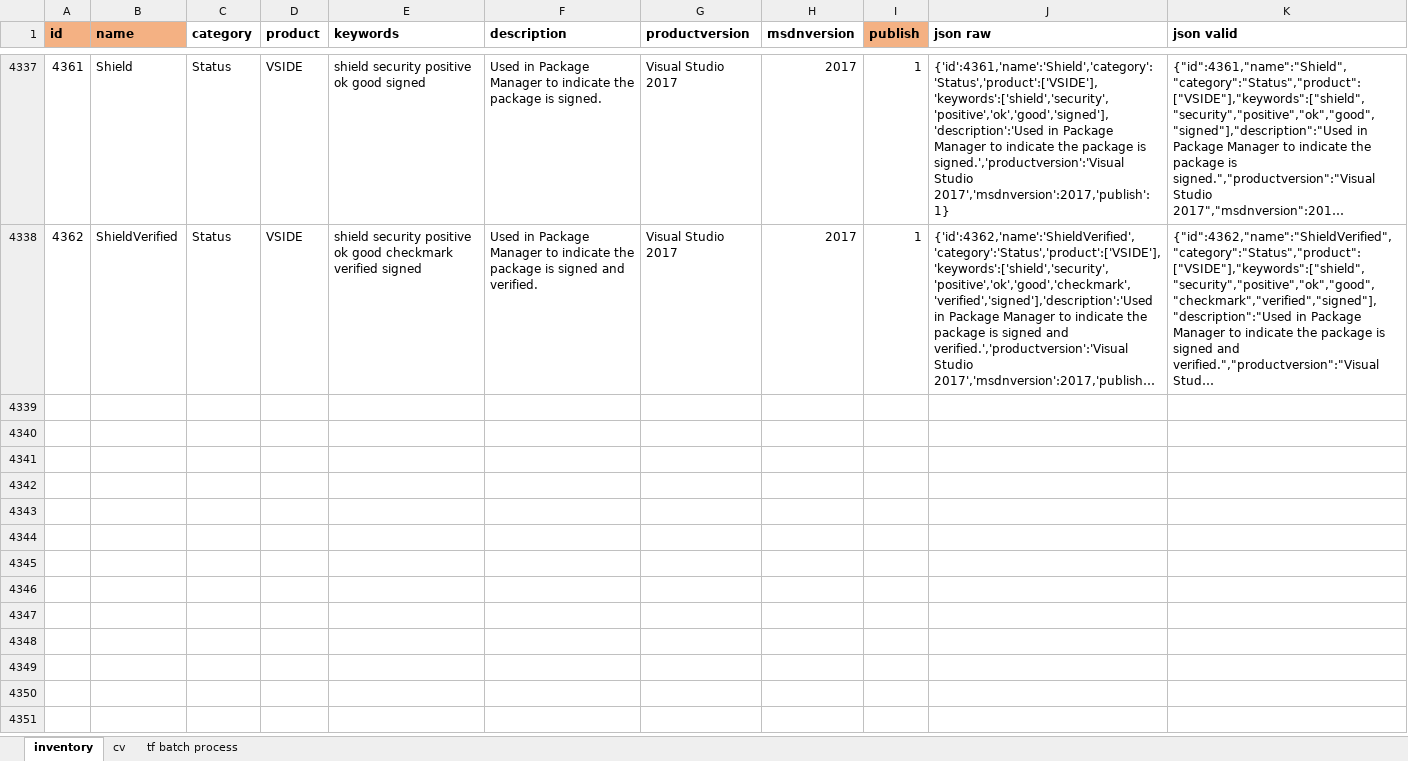
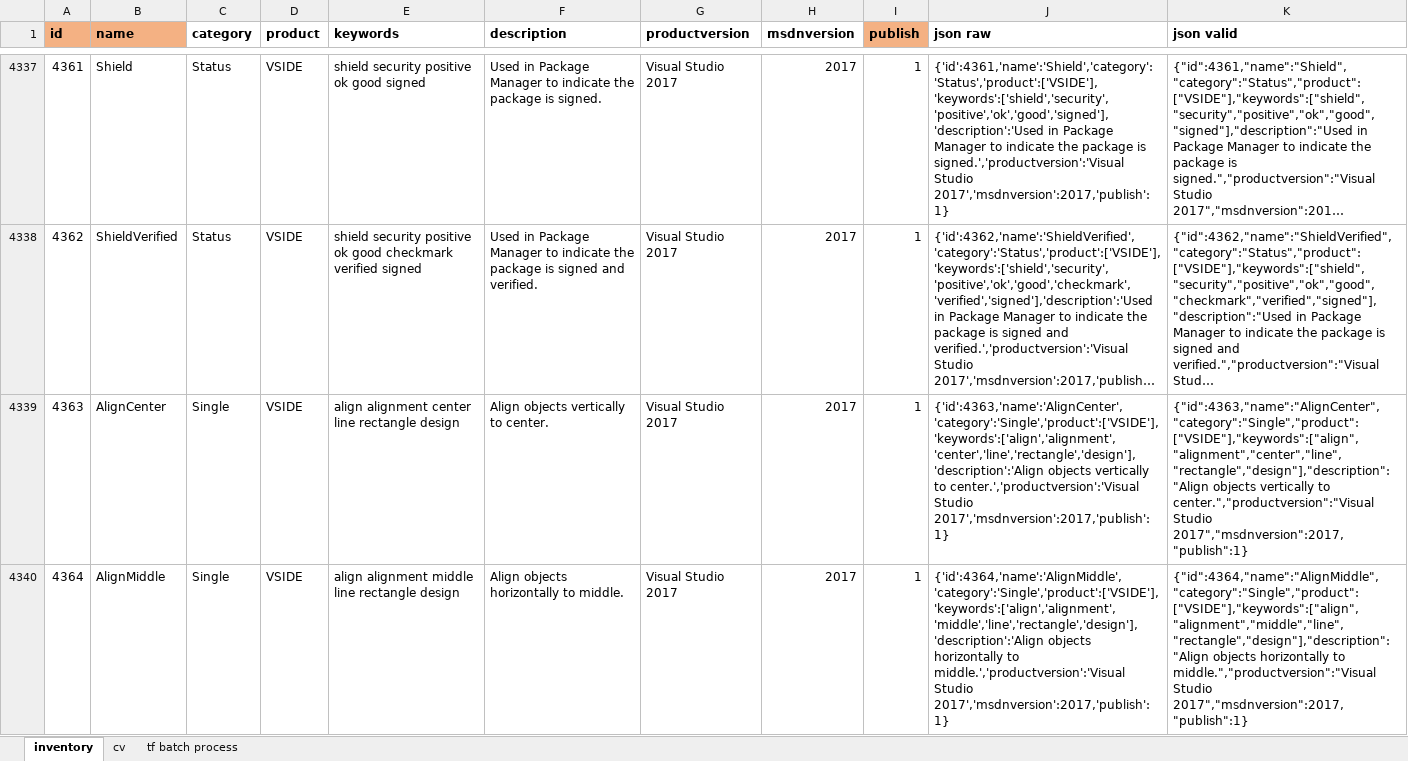
Before and after one commit to madcapsoftware/vsicons, an Excel workbook: src/assets/vsicons.xlsx, sheet inventory, drawn as a sheet; only a part is shown, gaps mark what is left out; long unchanged cells end in …; values as stored, in another font and other column widths than the file's, no borders; the diff covers the shown part only; the diff names each change by its address in the sheet, - before the commit and + after, or states it on an @@ line.

```diff
--- a/src/assets/vsicons.xlsx (sheet inventory)
+++ b/src/assets/vsicons.xlsx (sheet inventory)
+row 4339: 4363 | AlignCenter | Single | VSIDE | align alignment center line rectangle design | Align objects vertically to center. | Visual Studio 2017 | 2017 | 1 | {'id':4363,'name':'AlignCenter','category':'Single','product':['VSIDE'],'keywords':['align','alignment','center','line','rectangle','design'],'description':'Align objects vertically to center.','productversion':'Visual Studio 2017','msdnversion':2017,'publish':1} | {"id":4363,"name":"AlignCenter","category":"Single","product":["VSIDE"],"keywords":["align","alignment","center","line","rectangle","design"],"description":"Align objects vertically to center.","productversion":"Visual Studio 2017","msdnversion":2017,"publish":1}
+row 4340: 4364 | AlignMiddle | Single | VSIDE | align alignment middle line rectangle design | Align objects horizontally to middle. | Visual Studio 2017 | 2017 | 1 | {'id':4364,'name':'AlignMiddle','category':'Single','product':['VSIDE'],'keywords':['align','alignment','middle','line','rectangle','design'],'description':'Align objects horizontally to middle.','productversion':'Visual Studio 2017','msdnversion':2017,'publish':1} | {"id":4364,"name":"AlignMiddle","category":"Single","product":["VSIDE"],"keywords":["align","alignment","middle","line","rectangle","design"],"description":"Align objects horizontally to middle.","productversion":"Visual Studio 2017","msdnversion":2017,"publish":1}
```
Also changed, not shown: 2 added rows elsewhere in this sheet, 1 other file.
